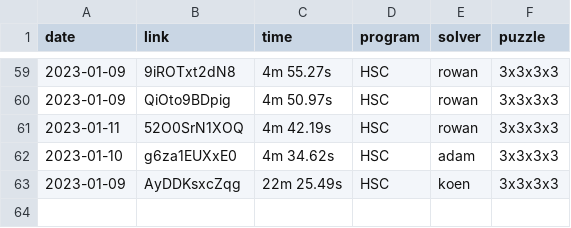
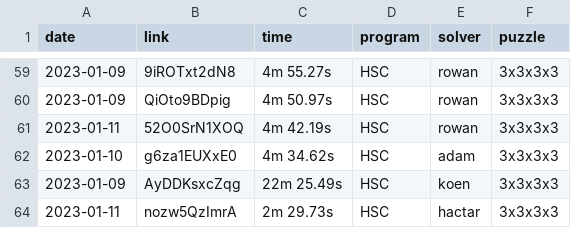
Before and after one commit to Hypercubers/hypercubing.xyz, a CSV file: docs/leaderboards/solves.csv, drawn as a sheet; only a part is shown, gaps mark what is left out; the diff names each change by its address in the sheet, - before the commit and + after, or states it on an @@ line.

Commit message:
Add new WR from 5 minutes ago

```diff
--- a/docs/leaderboards/solves.csv
+++ b/docs/leaderboards/solves.csv
+row 64: 2023-01-11 | nozw5QzImrA | 2m 29.73s | HSC | hactar | 3x3x3x3
```
